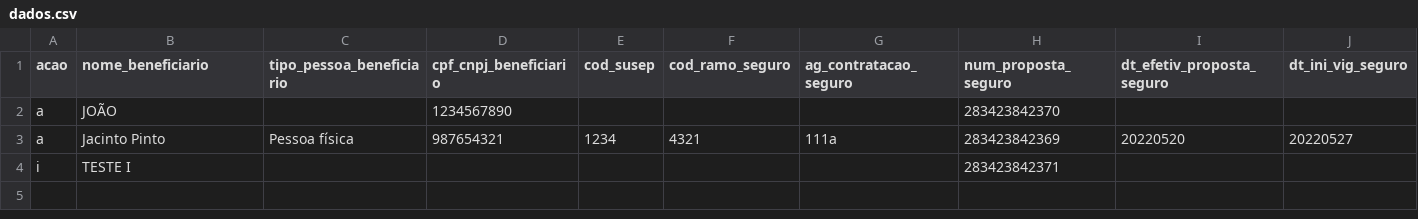
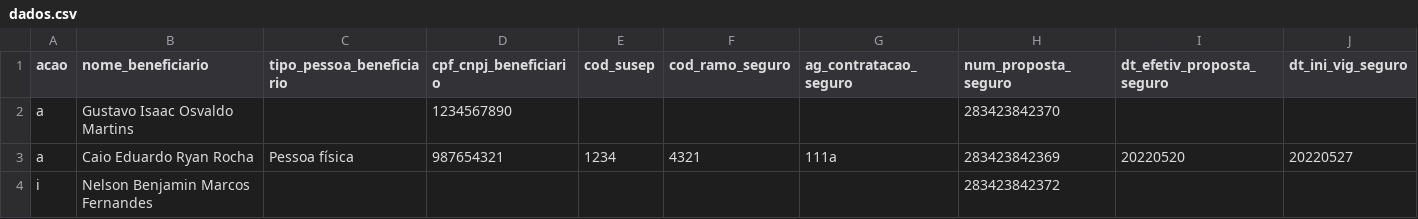
Before and after one commit to hcmendes/sabd, a CSV file: dados.csv, drawn as a sheet; only a part is shown; removed rows and columns are numbered as before the commit, all else as after; rows hold the shown columns only; the diff names each change by its address in the sheet, - before the commit and + after, or states it on an @@ line.

Commit message:
atualiza dados.csv de exemplo

```diff
--- a/dados.csv
+++ b/dados.csv
-B2 (nome_beneficiario): JOÃO
+B2 (nome_beneficiario): Gustavo Isaac Osvaldo Martins
-B3 (nome_beneficiario): Jacinto Pinto
+B3 (nome_beneficiario): Caio Eduardo Ryan Rocha
-row 4: i | TESTE I |  |  |  |  |  | 283423842371
+row 4: i | Nelson Benjamin Marcos Fernandes |  |  |  |  |  | 283423842372
```
